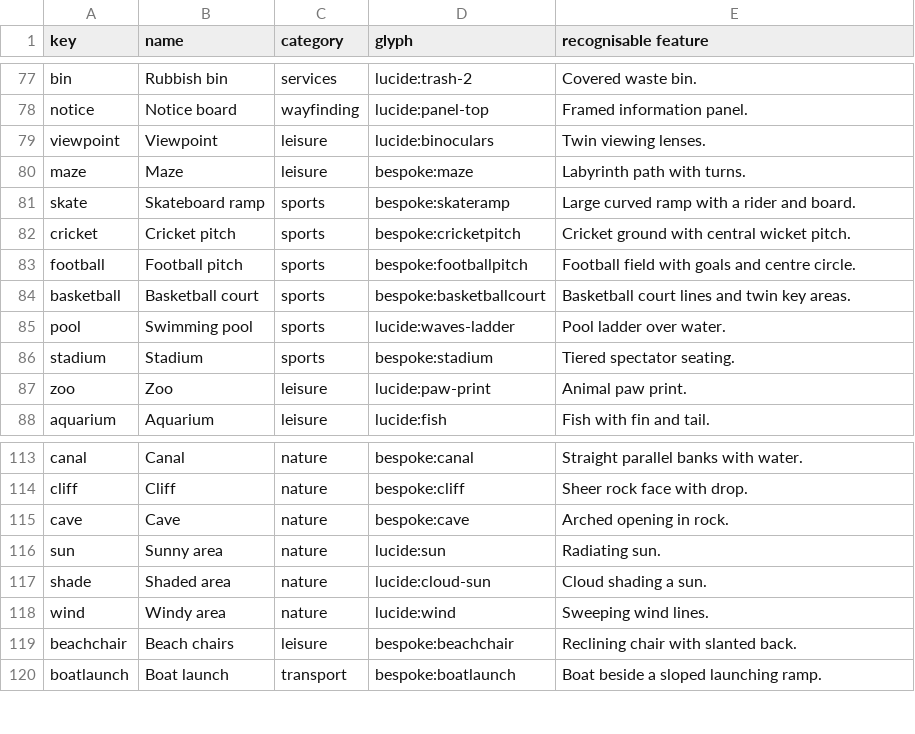
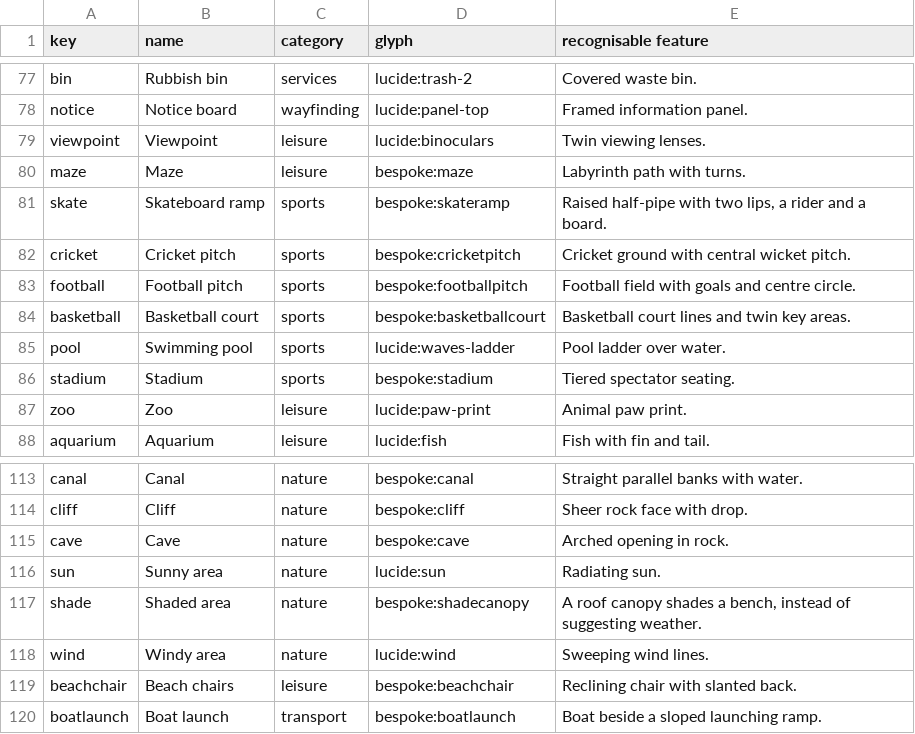
Before and after one commit to arda869/eltsuite, a TSV file: src/design/mapSymbolInventory.tsv, drawn as a sheet; only a part is shown, gaps mark what is left out.

Commit message:
Clarify shaded area and skateboard ramp map symbols

```diff
--- a/src/design/mapSymbolInventory.tsv
+++ b/src/design/mapSymbolInventory.tsv
@@ -80,3 +80,3 @@ viewpoint	Viewpoint	leisure	lucide:binoculars	Twin viewing lenses.
 maze	Maze	leisure	bespoke:maze	Labyrinth path with turns.
-skate	Skateboard ramp	sports	bespoke:skateramp	Large curved ramp with a rider and board.
+skate	Skateboard ramp	sports	bespoke:skateramp	Raised half-pipe with two lips, a rider and a board.
 cricket	Cricket pitch	sports	bespoke:cricketpitch	Cricket ground with central wicket pitch.
@@ -116,3 +116,3 @@ cave	Cave	nature	bespoke:cave	Arched opening in rock.
 sun	Sunny area	nature	lucide:sun	Radiating sun.
-shade	Shaded area	nature	lucide:cloud-sun	Cloud shading a sun.
+shade	Shaded area	nature	bespoke:shadecanopy	A roof canopy shades a bench, instead of suggesting weather.
 wind	Windy area	nature	lucide:wind	Sweeping wind lines.
```
Also changed, not shown: 4 other files.
